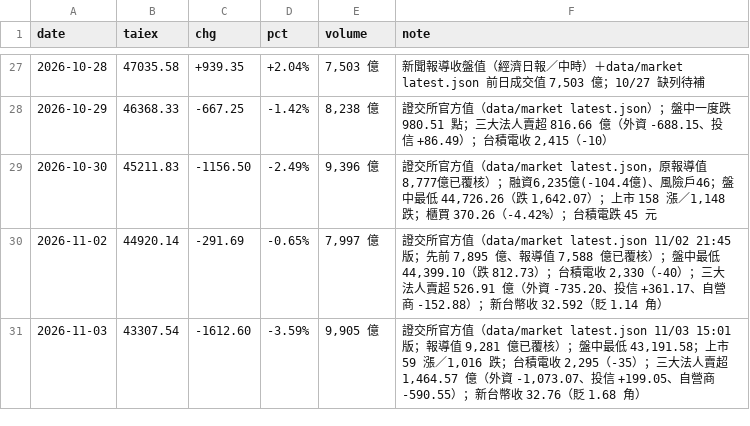
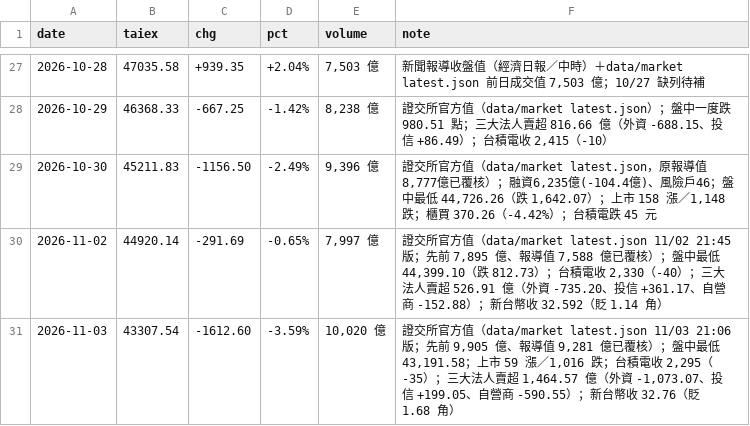
Before and after one commit to wowwow3100-ctrl/daily-report, a CSV file: market.csv, drawn as a sheet; only a part is shown, gaps mark what is left out.

```diff
--- a/market.csv
+++ b/market.csv
@@ -30,2 +30,2 @@ date,taiex,chg,pct,volume,note
 2026-11-02,44920.14,-291.69,-0.65%,"7,997 億","證交所官方值（data/market latest.json 11/02 21:45 版；先前 7,895 億、報導值 7,588 億已覆核）；盤中最低 44,399.10（跌 812.73）；台積電收 2,330（-40）；三大法人賣超 526.91 億（外資 -735.20、投信 +361.17、自營商 -152.88）；新台幣收 32.592（貶 1.14 角）"
-2026-11-03,43307.54,-1612.60,-3.59%,"9,905 億","證交所官方值（data/market latest.json 11/03 15:01 版；報導值 9,281 億已覆核）；盤中最低 43,191.58；上市 59 漲／1,016 跌；台積電收 2,295（-35）；三大法人賣超 1,464.57 億（外資 -1,073.07、投信 +199.05、自營商 -590.55）；新台幣收 32.76（貶 1.68 角）"
+2026-11-03,43307.54,-1612.60,-3.59%,"10,020 億","證交所官方值（data/market latest.json 11/03 21:06 版；先前 9,905 億、報導值 9,281 億已覆核）；盤中最低 43,191.58；上市 59 漲／1,016 跌；台積電收 2,295（-35）；三大法人賣超 1,464.57 億（外資 -1,073.07、投信 +199.05、自營商 -590.55）；新台幣收 32.76（貶 1.68 角）"
```
Also changed, not shown: reports_lite.csv, 9 other files.
